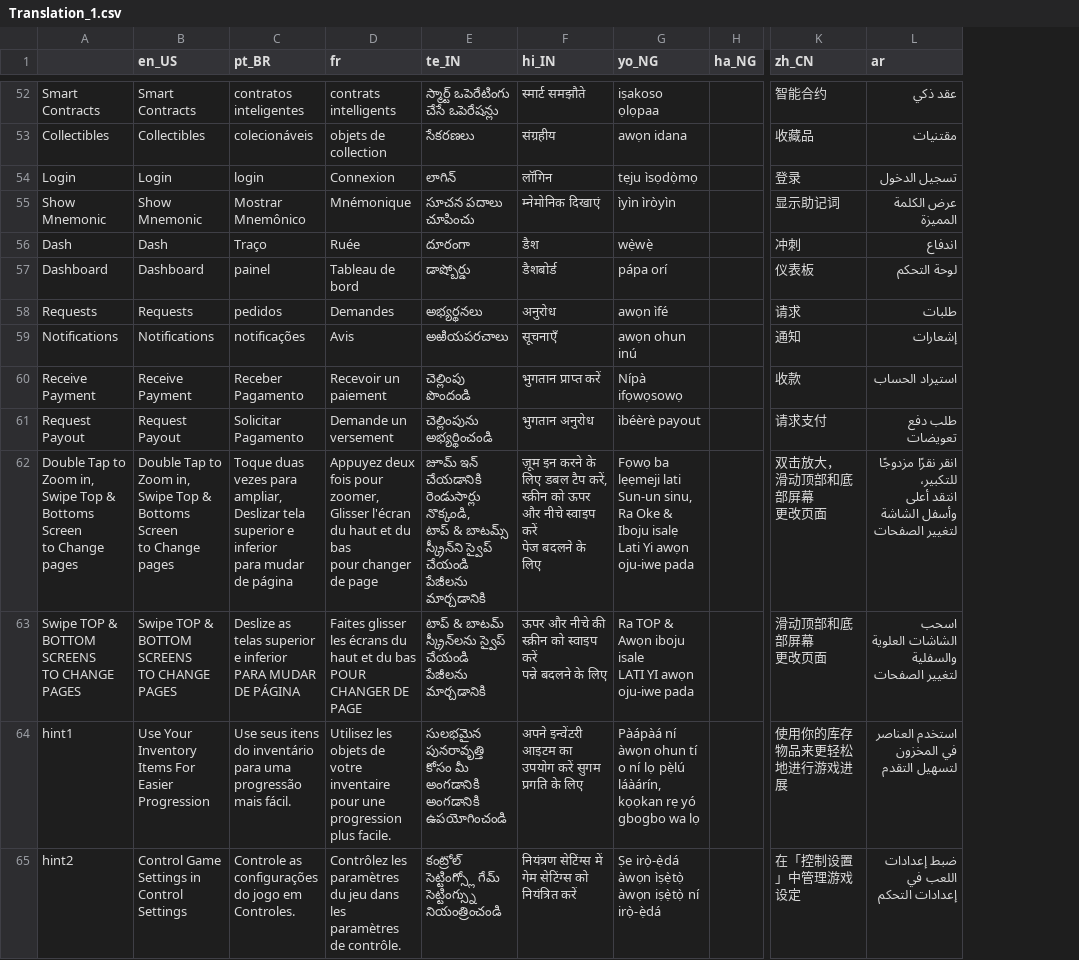
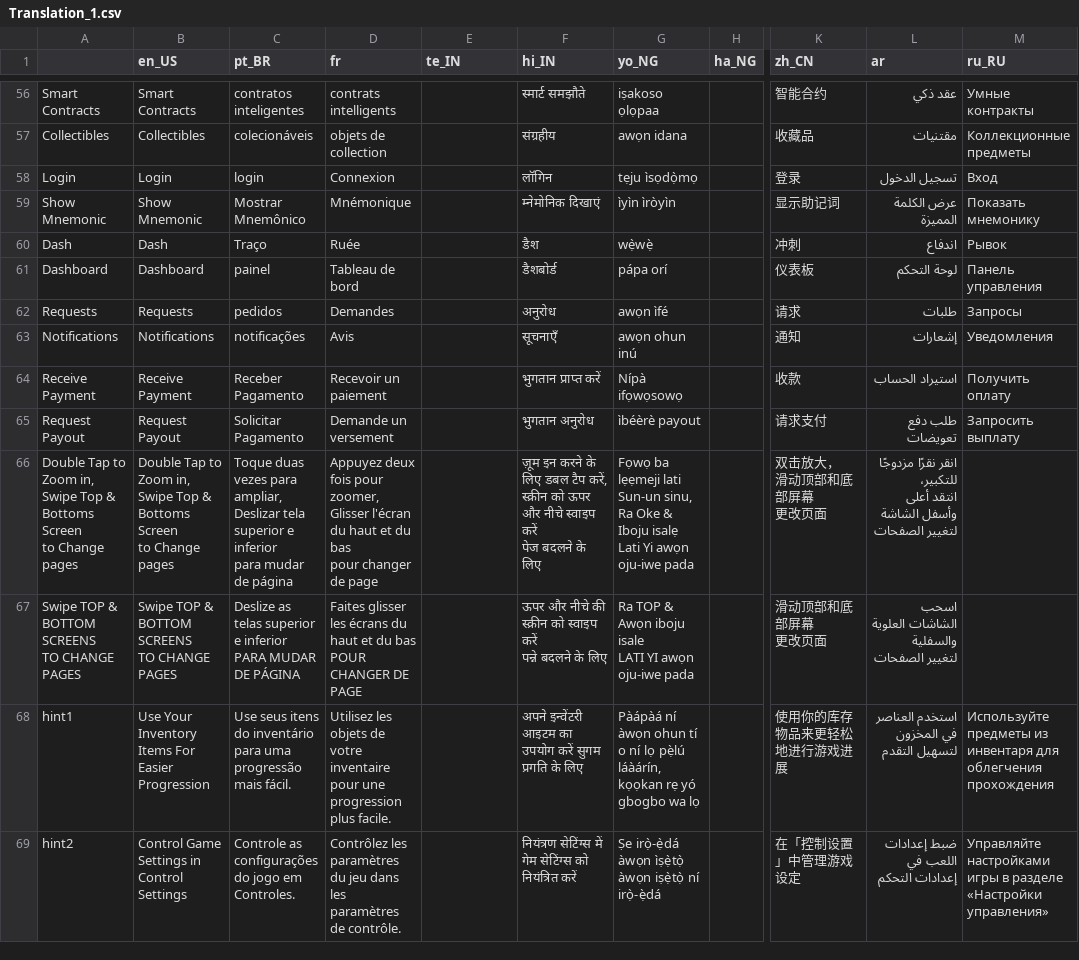
Before and after one commit to Sam2much96/Dystopia-App-Web, a CSV file: public/Translation_1.csv, drawn as a sheet; only a part is shown, gaps mark what is left out; addresses are those after the commit; ↵ is a line break in a cell; the diff covers the shown part only; the diff names each change by its address in the sheet, - before the commit and + after, or states it on an @@ line.

```diff
--- a/public/Translation_1.csv
+++ b/public/Translation_1.csv
+column M (ru_RU), rows 56-69: Умные контракты | Коллекционные предметы | Вход | Показать мнемонику | Рывок | Панель управления | Запросы | Уведомления | Получить оплату | Запросить выплату |  |  | Используйте предметы из инвентаря для облегчения прохождения | Управляйте настройками игры в разделе «Настройки управления»
-E56 (te_IN): స్మార్ట్ ఒపెరేటింగు చేసే ఒపెరేషన్లు
+E56 (te_IN): (empty)
-E57 (te_IN): సేకరణలు
+E57 (te_IN): (empty)
-E58 (te_IN): లాగిన్
+E58 (te_IN): (empty)
-E59 (te_IN): సూచన పదాలు చూపించు
+E59 (te_IN): (empty)
-E60 (te_IN): దూరంగా
+E60 (te_IN): (empty)
-E61 (te_IN): డాష్బోర్డు
+E61 (te_IN): (empty)
-E62 (te_IN): అభ్యర్థనలు
+E62 (te_IN): (empty)
-E63 (te_IN): అఱియపరచాలు
+E63 (te_IN): (empty)
-E64 (te_IN): చెల్లింపు పొందండి
+E64 (te_IN): (empty)
-E65 (te_IN): చెల్లింపును అభ్యర్థించండి
+E65 (te_IN): (empty)
-E66 (te_IN): జూమ్ ఇన్ చేయడానికి రెండుసార్లు నొక్కండి, ↵ టాప్ & బాటమ్స్ స్క్రీన్‌ని స్వైప్ చేయండి ↵ పేజీలను మార్చడానికి
+E66 (te_IN): (empty)
-E67 (te_IN): టాప్ & బాటమ్ స్క్రీన్‌లను స్వైప్ చేయండి ↵ పేజీలను మార్చడానికి
+E67 (te_IN): (empty)
-E68 (te_IN): సులభమైన పునరావృత్తి కోసం మీ అంగడానికి అంగడానికి ఉపయోగించండి
+E68 (te_IN): (empty)
-E69 (te_IN): కంట్రోల్ సెట్టింగ్స్లో గేమ్ సెట్టింగ్స్ను నియంత్రించండి
+E69 (te_IN): (empty)
```
Also changed, not shown: 4 added rows and 72 edited cells elsewhere in this file, 15 other files.
